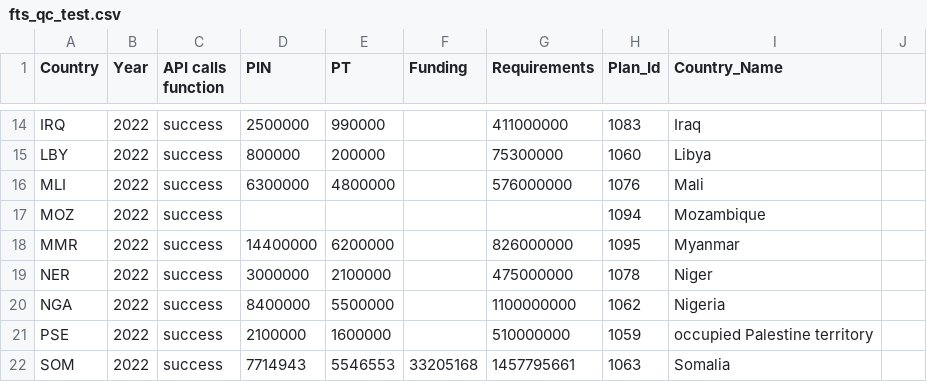
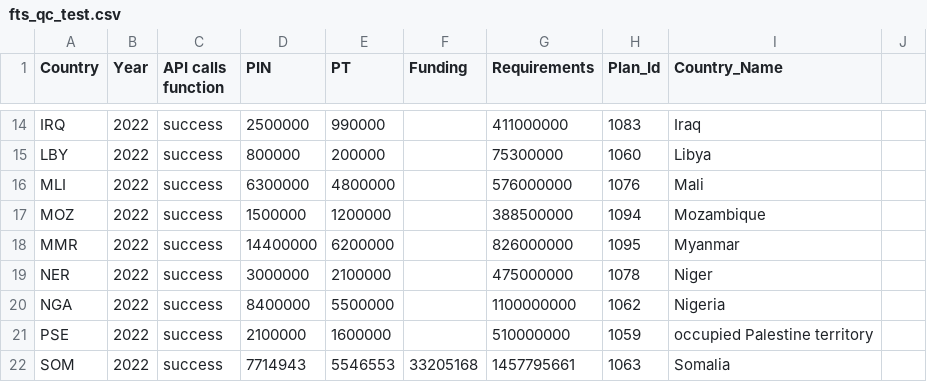
Before and after one commit to alexandru-m-g/csv-cache-helper, a CSV file: data/fts_qc_test.csv, drawn as a sheet; only a part is shown, gaps mark what is left out.

```diff
--- a/data/fts_qc_test.csv
+++ b/data/fts_qc_test.csv
@@ -16,3 +16,3 @@ LBY,2022,success,800000,200000,,75300000,1060,Libya,
 MLI,2022,success,6300000,4800000,,576000000,1076,Mali,
-MOZ,2022,success,,,,,1094,Mozambique,
+MOZ,2022,success,1500000,1200000,,388500000,1094,Mozambique,
 MMR,2022,success,14400000,6200000,,826000000,1095,Myanmar,
```
